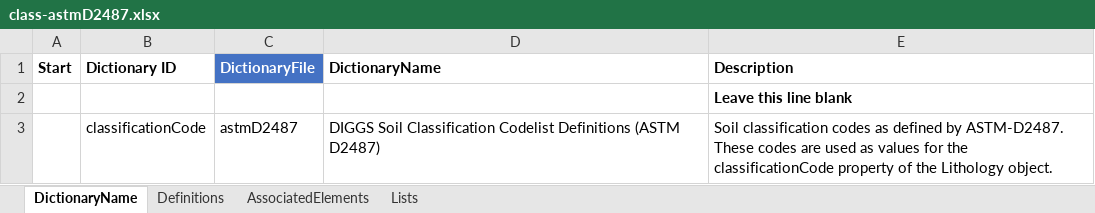
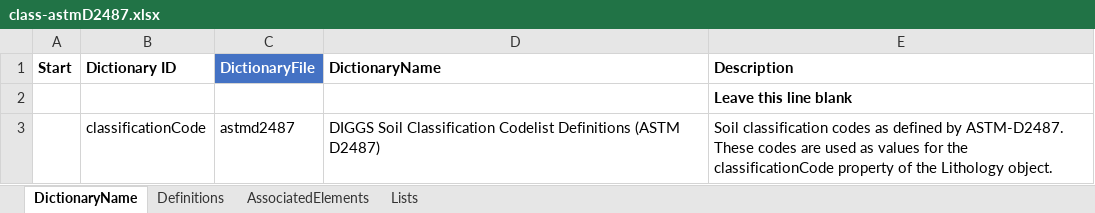
Before and after one commit to DIGGSml/def, an Excel workbook: Codelist Excel Files and Conversion Templates to XML/class-astmD2487.xlsx, sheet DictionaryName, drawn as a sheet; values as stored, in another font and other column widths than the file's, no borders; table styles not drawn; the diff names each change by its address in the sheet, - before the commit and + after, or states it on an @@ line.

Commit message:
Upadate dictionary spreadsheets

```diff
--- a/Codelist Excel Files and Conversion Templates to XML/class-astmD2487.xlsx (sheet DictionaryName)
+++ b/Codelist Excel Files and Conversion Templates to XML/class-astmD2487.xlsx (sheet DictionaryName)
-C3 (DictionaryFile): astmD2487
+C3 (DictionaryFile): astmd2487
```
Also changed, not shown: Codelist Excel Files and Conversion Templates to XML/aashtoD145.xlsx, Codelist Excel Files and Conversion Templates to XML/group-aashtoD145.xlsx.
